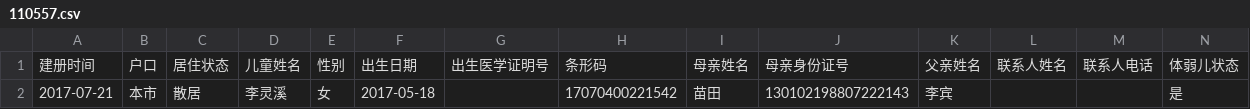
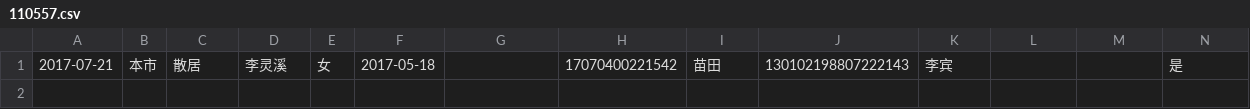
Before and after one commit to xiaohaoyong/child.wedoctors.com.cn, a CSV file: data/110557.csv, drawn as a sheet; only a part is shown; rows hold the shown columns only; the diff names each change by its address in the sheet, - before the commit and + after, or states it on an @@ line.

```diff
--- a/data/110557.csv
+++ b/data/110557.csv
-row 1: 建册时间 | 户口 | 居住状态 | 儿童姓名 | 性别 | 出生日期 | 出生医学证明号 | 条形码 | 母亲姓名 | 母亲身份证号 | 父亲姓名 | 联系人姓名 | 联系人电话 | 体弱儿状态
```
Also changed, not shown: 3 other files.
